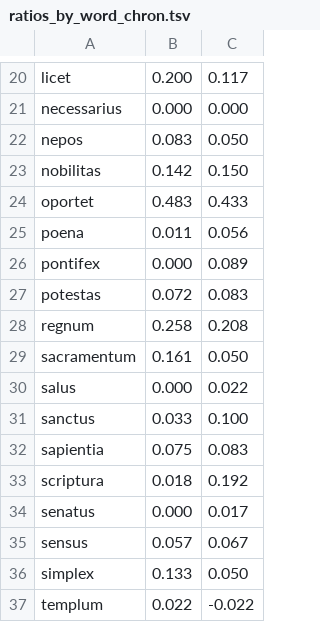
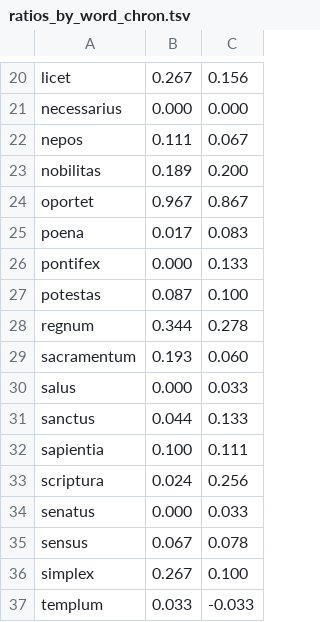
Before and after one commit to alan-turing-institute/latin_annotation, a TSV file: vagueness/ratios_by_word_chron.tsv, drawn as a sheet; only a part is shown, gaps mark what is left out; the diff covers the shown part only; the diff names each change by its address in the sheet, - before the commit and + after, or states it on an @@ line.

```diff
--- a/vagueness/ratios_by_word_chron.tsv
+++ b/vagueness/ratios_by_word_chron.tsv
-B20: 0.200
+B20: 0.267
-C20: 0.117
+C20: 0.156
-B22: 0.083
+B22: 0.111
-C22: 0.050
+C22: 0.067
-B23: 0.142
+B23: 0.189
-C23: 0.150
+C23: 0.200
-B24: 0.483
+B24: 0.967
-C24: 0.433
+C24: 0.867
-B25: 0.011
+B25: 0.017
-C25: 0.056
+C25: 0.083
-C26: 0.089
+C26: 0.133
-B27: 0.072
+B27: 0.087
-C27: 0.083
+C27: 0.100
-B28: 0.258
+B28: 0.344
-C28: 0.208
+C28: 0.278
-B29: 0.161
+B29: 0.193
-C29: 0.050
+C29: 0.060
-C30: 0.022
+C30: 0.033
-B31: 0.033
+B31: 0.044
-C31: 0.100
+C31: 0.133
-B32: 0.075
+B32: 0.100
-C32: 0.083
+C32: 0.111
-B33: 0.018
+B33: 0.024
-C33: 0.192
+C33: 0.256
-C34: 0.017
+C34: 0.033
-B35: 0.057
+B35: 0.067
-C35: 0.067
+C35: 0.078
-B36: 0.133
+B36: 0.267
-C36: 0.050
+C36: 0.100
-B37: 0.022
+B37: 0.033
-C37: -0.022
+C37: -0.033
```
Also changed, not shown: 37 edited cells elsewhere in this file, vagueness/ratios_by_word.tsv, 15 other files.
